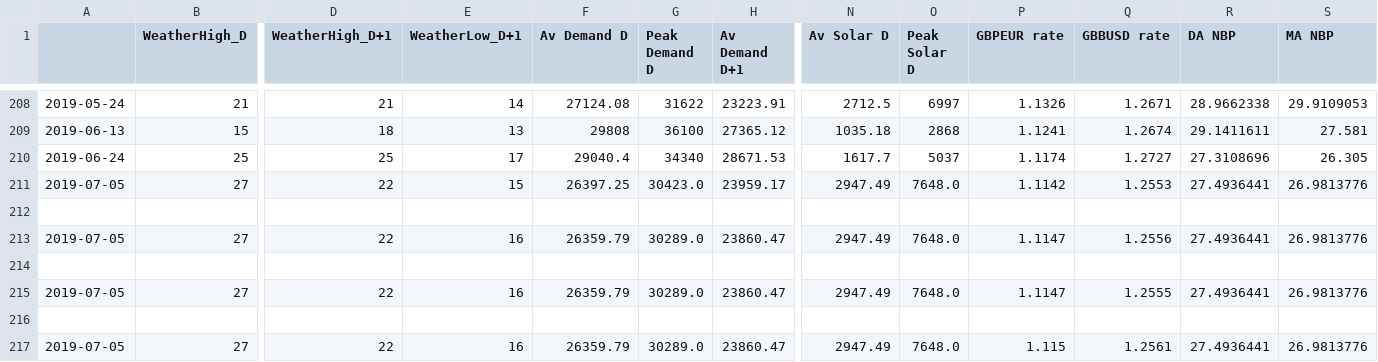
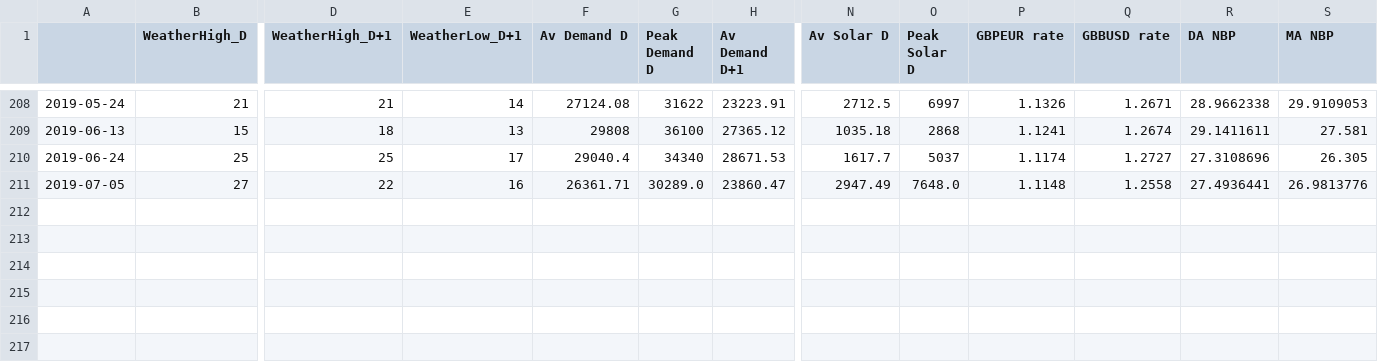
Before and after one commit to ChangingEnergy/ML_Demo, a CSV file: RollingTrainingData.csv, drawn as a sheet; only a part is shown, gaps mark what is left out; removed rows and columns are numbered as before the commit, all else as after; rows hold the shown columns only; the diff names each change by its address in the sheet, - before the commit and + after, or states it on an @@ line.

Commit message:
adding latest training data and forecast

```diff
--- a/RollingTrainingData.csv
+++ b/RollingTrainingData.csv
-row 211: 2019-07-05 | 27 | 22 | 15 | 26397.25 | 30423.0 | 23959.17 | 2947.49 | 7648.0 | 1.1142 | 1.2553 | 27.4936441 | 26.9813776
-row 212: (empty)
-F211 (Av Demand D): 26359.79
+F211 (Av Demand D): 26361.71
-P211 (GBPEUR rate): 1.1147
+P211 (GBPEUR rate): 1.1148
-Q211 (GBBUSD rate): 1.2556
+Q211 (GBBUSD rate): 1.2558
-row 214: (empty)
-row 215: 2019-07-05 | 27 | 22 | 16 | 26359.79 | 30289.0 | 23860.47 | 2947.49 | 7648.0 | 1.1147 | 1.2555 | 27.4936441 | 26.9813776
-row 216: (empty)
-row 217: 2019-07-05 | 27 | 22 | 16 | 26359.79 | 30289.0 | 23860.47 | 2947.49 | 7648.0 | 1.115 | 1.2561 | 27.4936441 | 26.9813776
```
Also changed, not shown: Elec_MA_fcast.csv.
